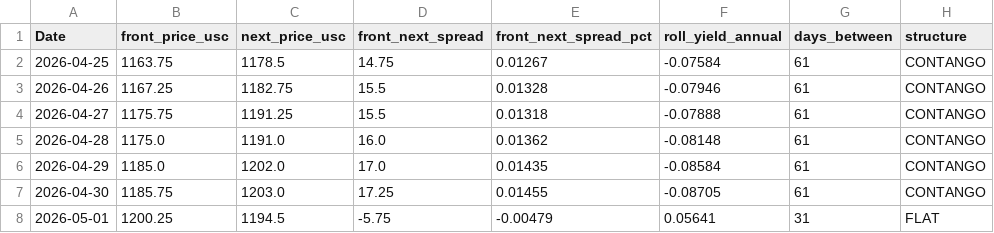
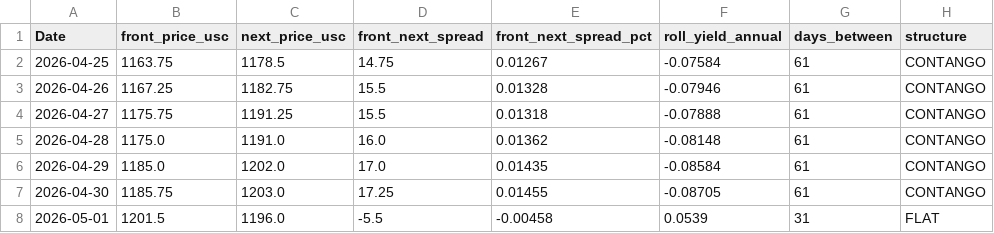
Before and after one commit to Nicotina712/agrocast, a CSV file: data/curve_history.csv, drawn as a sheet.

Commit message:
data: refresh pipeline artifacts (2026-05-01 19:09 UTC)

```diff
--- a/data/curve_history.csv
+++ b/data/curve_history.csv
@@ -7,2 +7,2 @@ Date,front_price_usc,next_price_usc,front_next_spread,front_next_spread_pct,roll
 2026-04-30,1185.75,1203.0,17.25,0.01455,-0.08705,61,CONTANGO
-2026-05-01,1200.25,1194.5,-5.75,-0.00479,0.05641,31,FLAT
+2026-05-01,1201.5,1196.0,-5.5,-0.00458,0.0539,31,FLAT
```
Also changed, not shown: data/cme_history.csv, data/cvol_history.csv, 2 other files.
